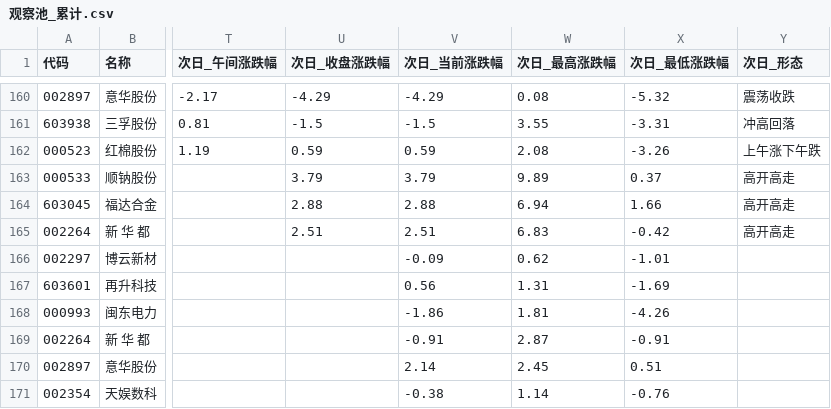
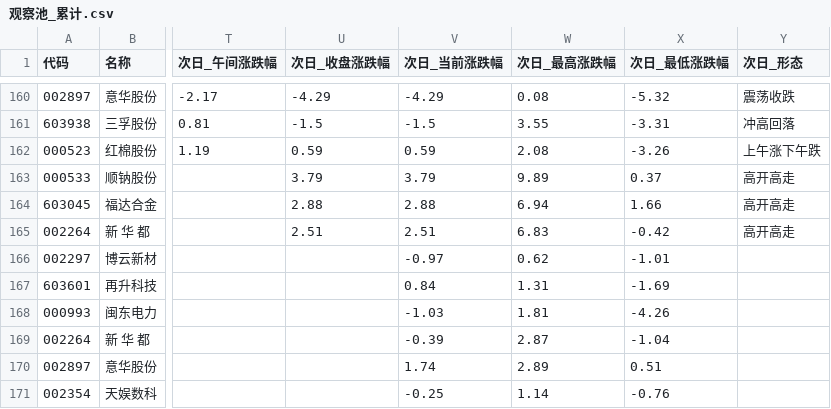
Before and after one commit to xps520/mx-stocks-monitor, a CSV file: mx_stocks_screener/观察池_累计.csv, drawn as a sheet; only a part is shown, gaps mark what is left out; the diff names each change by its address in the sheet, - before the commit and + after, or states it on an @@ line.

```diff
--- a/mx_stocks_screener/观察池_累计.csv
+++ b/mx_stocks_screener/观察池_累计.csv
-V166 (次日_当前涨跌幅): -0.09
+V166 (次日_当前涨跌幅): -0.97
-V167 (次日_当前涨跌幅): 0.56
+V167 (次日_当前涨跌幅): 0.84
-V168 (次日_当前涨跌幅): -1.86
+V168 (次日_当前涨跌幅): -1.03
-V169 (次日_当前涨跌幅): -0.91
+V169 (次日_当前涨跌幅): -0.39
-X169 (次日_最低涨跌幅): -0.91
+X169 (次日_最低涨跌幅): -1.04
-V170 (次日_当前涨跌幅): 2.14
+V170 (次日_当前涨跌幅): 1.74
-W170 (次日_最高涨跌幅): 2.45
+W170 (次日_最高涨跌幅): 2.89
-V171 (次日_当前涨跌幅): -0.38
+V171 (次日_当前涨跌幅): -0.25
```
Also changed, not shown: 1 other file.
